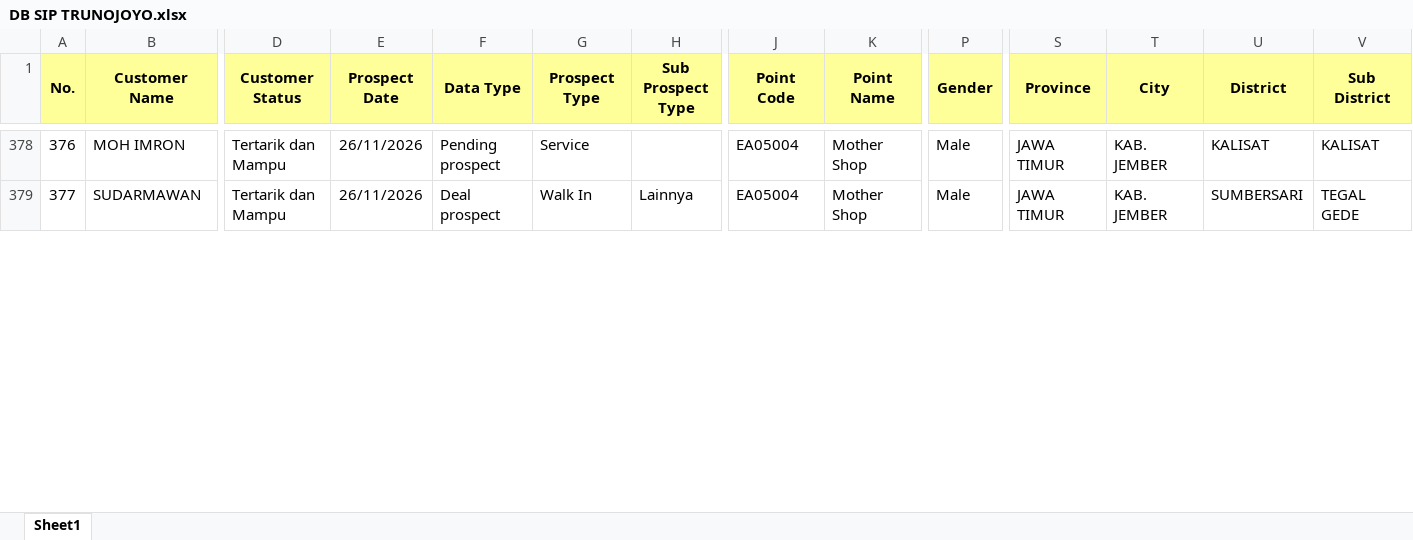
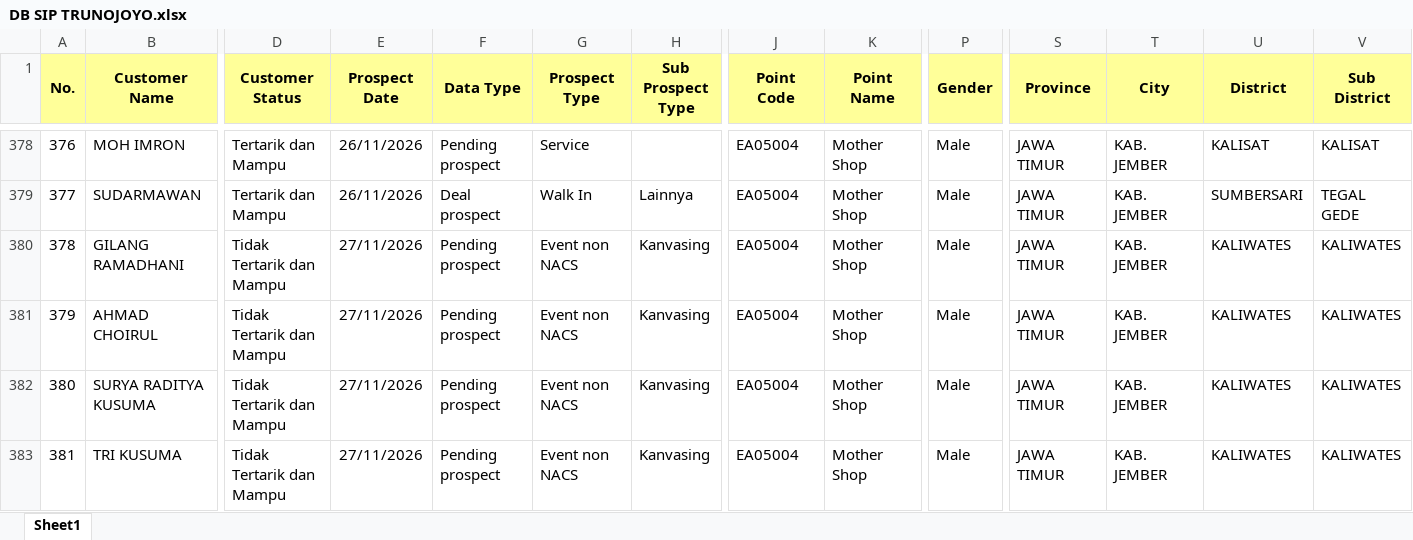
Before and after one commit to egi-jember/bushido-dashboard, an Excel workbook: bushido_raw/database_files/DB SIP TRUNOJOYO.xlsx, sheet Sheet1, drawn as a sheet; only a part is shown, gaps mark what is left out; values as stored, in another font and other column widths than the file's, no borders; rows hold the shown columns only; the diff covers the shown part only; the diff names each change by its address in the sheet, - before the commit and + after, or states it on an @@ line.

Commit message:
upload database_files/DB SIP TRUNOJOYO.xlsx

```diff
--- a/bushido_raw/database_files/DB SIP TRUNOJOYO.xlsx (sheet Sheet1)
+++ b/bushido_raw/database_files/DB SIP TRUNOJOYO.xlsx (sheet Sheet1)
+row 380: 378 | GILANG RAMADHANI | Tidak Tertarik dan Mampu | 27/11/2026 | Pending prospect | Event non NACS | Kanvasing | EA05004 | Mother Shop | Male | JAWA TIMUR | KAB. JEMBER | KALIWATES | KALIWATES
+row 381: 379 | AHMAD CHOIRUL | Tidak Tertarik dan Mampu | 27/11/2026 | Pending prospect | Event non NACS | Kanvasing | EA05004 | Mother Shop | Male | JAWA TIMUR | KAB. JEMBER | KALIWATES | KALIWATES
+row 382: 380 | SURYA RADITYA KUSUMA | Tidak Tertarik dan Mampu | 27/11/2026 | Pending prospect | Event non NACS | Kanvasing | EA05004 | Mother Shop | Male | JAWA TIMUR | KAB. JEMBER | KALIWATES | KALIWATES
+row 383: 381 | TRI KUSUMA | Tidak Tertarik dan Mampu | 27/11/2026 | Pending prospect | Event non NACS | Kanvasing | EA05004 | Mother Shop | Male | JAWA TIMUR | KAB. JEMBER | KALIWATES | KALIWATES
```
Also changed, not shown: 8 added rows, 1 edited cell and row numbers in column A elsewhere in this sheet.
